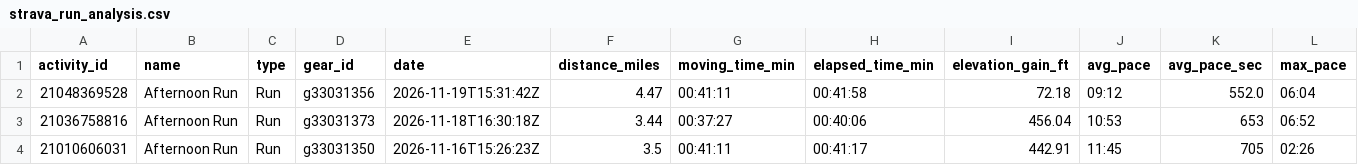
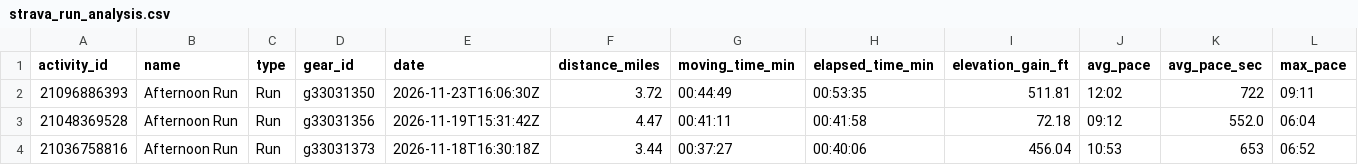
Before and after one commit to sboissel/strava-analytics, a CSV file: data/activities/strava_run_analysis.csv, drawn as a sheet; only a part is shown; the shorter side is filled out with more unchanged rows; rows hold the shown columns only; the diff names each change by its address in the sheet, - before the commit and + after, or states it on an @@ line.

Commit message:
chore: daily Strava data sync

```diff
--- a/data/activities/strava_run_analysis.csv
+++ b/data/activities/strava_run_analysis.csv
+row 2: 21096886393 | Afternoon Run | Run | g33031350 | 2026-11-23T16:06:30Z | 3.72 | 00:44:49 | 00:53:35 | 511.81 | 12:02 | 722 | 09:11
```
Also changed, not shown: data/activities/strava_run_pace_analysis.csv, 1 other file.
